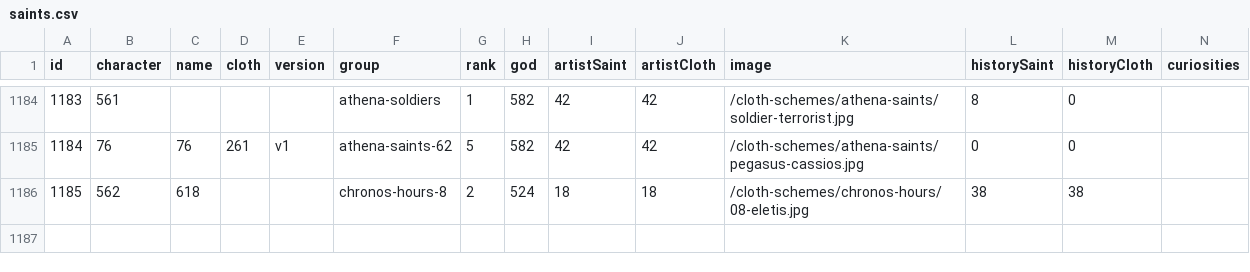
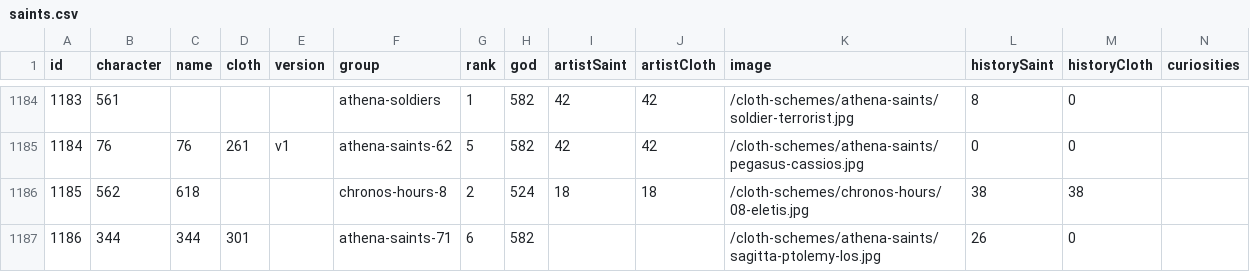
Before and after one commit to diegochagas/saintseiyacloths, a CSV file: csv/data/saints.csv, drawn as a sheet; only a part is shown, gaps mark what is left out.

Commit message:
update data

```diff
--- a/csv/data/saints.csv
+++ b/csv/data/saints.csv
@@ -1186 +1186,2 @@
 1185,562,618,,,chronos-hours-8,2,524,18,18,/cloth-schemes/chronos-hours/08-eletis.jpg,38,38,
+1186,344,344,301,,athena-saints-71,6,582,,,/cloth-schemes/athena-saints/sagitta-ptolemy-los.jpg,26,0,
```
Also changed, not shown: 4 other files.
